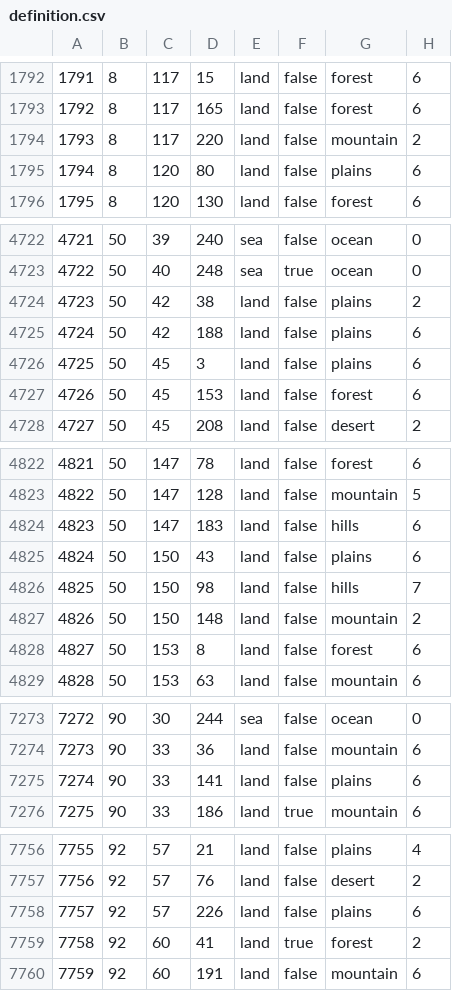
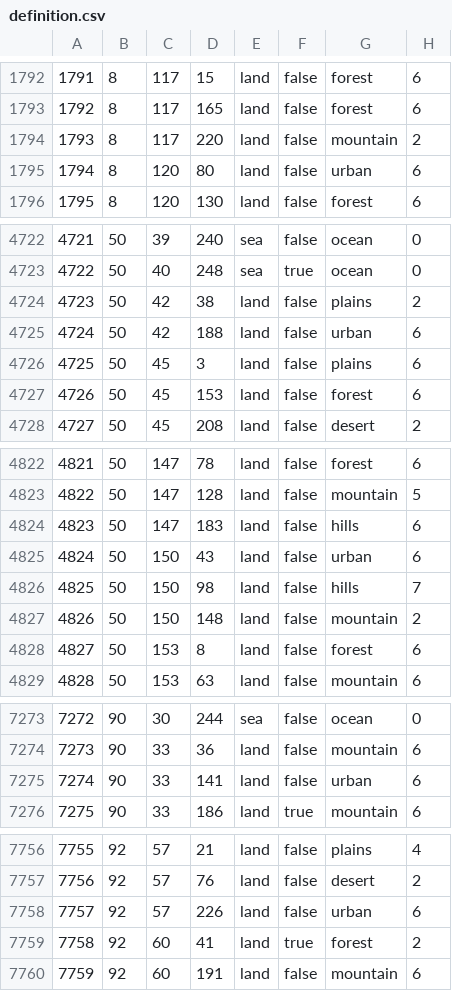
Before and after one commit to Oswaldo1918/DR, a CSV file: map/definition.csv, drawn as a sheet; only a part is shown, gaps mark what is left out; the diff covers the shown part only.

```diff
--- a/map/definition.csv
+++ b/map/definition.csv
@@ -1794,3 +1794,3 @@
 1793;8;117;220;land;false;mountain;2
-1794;8;120;80;land;false;plains;6
+1794;8;120;80;land;false;urban;6
 1795;8;120;130;land;false;forest;6
@@ -4724,3 +4724,3 @@
 4723;50;42;38;land;false;plains;2
-4724;50;42;188;land;false;plains;6
+4724;50;42;188;land;false;urban;6
 4725;50;45;3;land;false;plains;6
@@ -4824,3 +4824,3 @@
 4823;50;147;183;land;false;hills;6
-4824;50;150;43;land;false;plains;6
+4824;50;150;43;land;false;urban;6
 4825;50;150;98;land;false;hills;7
@@ -7274,3 +7274,3 @@
 7273;90;33;36;land;false;mountain;6
-7274;90;33;141;land;false;plains;6
+7274;90;33;141;land;false;urban;6
 7275;90;33;186;land;true;mountain;6
@@ -7757,3 +7757,3 @@
 7756;92;57;76;land;false;desert;2
-7757;92;57;226;land;false;plains;6
+7757;92;57;226;land;false;urban;6
 7758;92;60;41;land;true;forest;2
```
Also changed, not shown: 1 edited cell elsewhere in this file, 12 other files.
